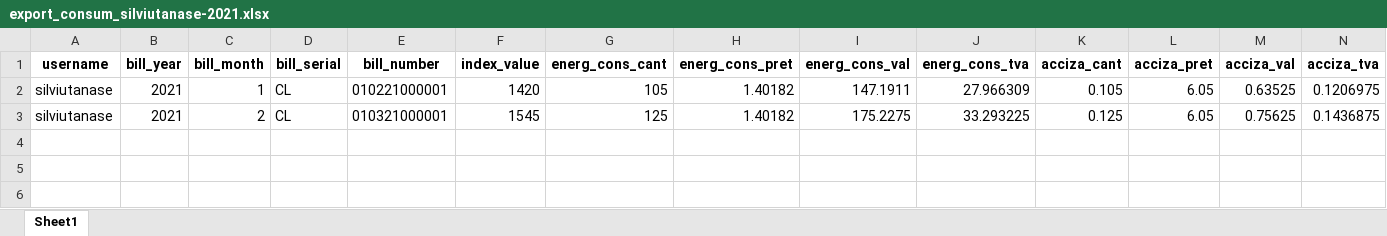
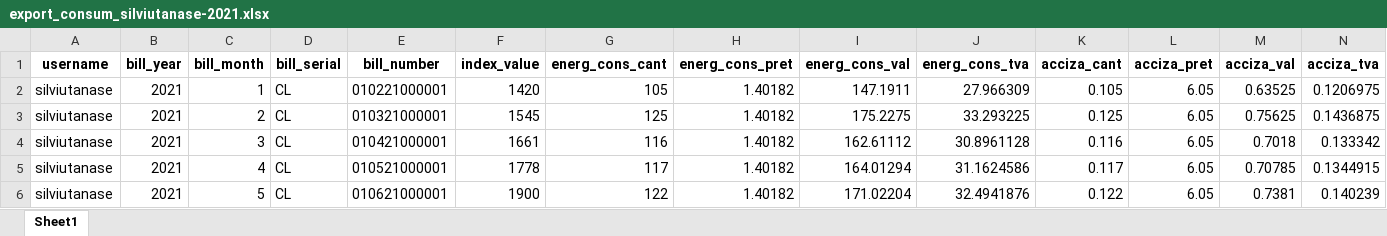
Before and after one commit to OctavianIRusu/generare_facturi, an Excel workbook: Exporturi excel/CL/export_consum_silviutanase-2021.xlsx, sheet Sheet1, drawn as a sheet; only a part is shown; values as stored, in another font and other column widths than the file's, no borders; rows hold the shown columns only; the diff names each change by its address in the sheet, - before the commit and + after, or states it on an @@ line.

```diff
--- a/Exporturi excel/CL/export_consum_silviutanase-2021.xlsx (sheet Sheet1)
+++ b/Exporturi excel/CL/export_consum_silviutanase-2021.xlsx (sheet Sheet1)
+row 4: silviutanase | 2021 | 3 | CL | 010421000001 | 1661 | 116 | 1.40182 | 162.61112 | 30.8961128 | 0.116 | 6.05 | 0.7018 | 0.133342
+row 5: silviutanase | 2021 | 4 | CL | 010521000001 | 1778 | 117 | 1.40182 | 164.01294 | 31.1624586 | 0.117 | 6.05 | 0.70785 | 0.1344915
+row 6: silviutanase | 2021 | 5 | CL | 010621000001 | 1900 | 122 | 1.40182 | 171.02204 | 32.4941876 | 0.122 | 6.05 | 0.7381 | 0.140239
```
Also changed, not shown: 8 other files.
